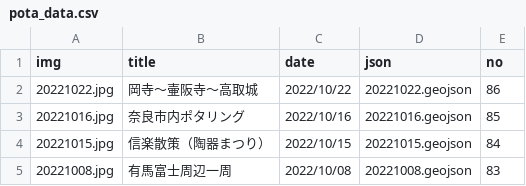
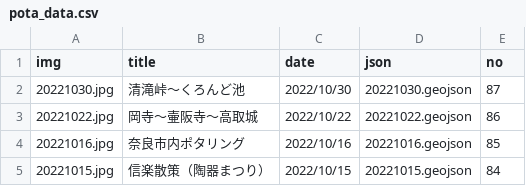
Before and after one commit to termat/potaling, a CSV file: public/pota_data.csv, drawn as a sheet; only a part is shown; the shorter side is filled out with more unchanged rows; the diff names each change by its address in the sheet, - before the commit and + after, or states it on an @@ line.

```diff
--- a/public/pota_data.csv
+++ b/public/pota_data.csv
+row 2: 20221030.jpg | 清滝峠～くろんど池 | 2022/10/30 | 20221030.geojson | 87
```
Also changed, not shown: 2 other files.
